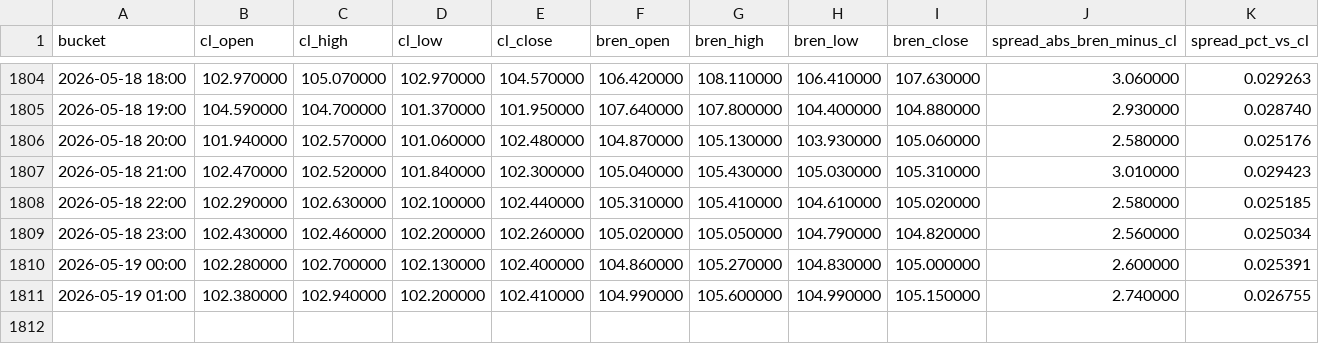
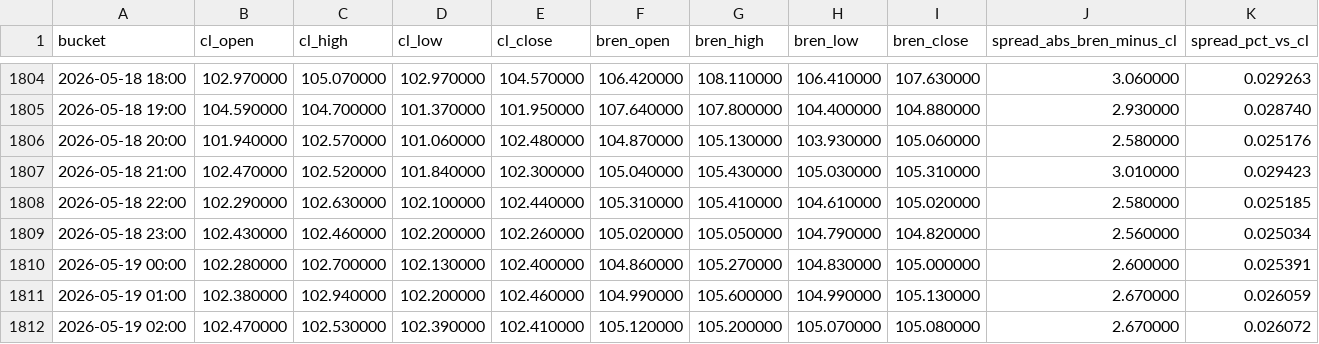
Before and after one commit to WEI-88-WEI/clk26-bzm26-spread-data, a CSV file: clk26_bzm26_hourly_spread.csv, drawn as a sheet; only a part is shown, gaps mark what is left out.

```diff
--- a/clk26_bzm26_hourly_spread.csv
+++ b/clk26_bzm26_hourly_spread.csv
@@ -1810,2 +1810,3 @@ bucket,cl_open,cl_high,cl_low,cl_close,bren_open,bren_high,bren_low,bren_close,s
 2026-05-19 00:00,102.280000,102.700000,102.130000,102.400000,104.860000,105.270000,104.830000,105.000000,2.600000,0.025391
-2026-05-19 01:00,102.380000,102.940000,102.200000,102.410000,104.990000,105.600000,104.990000,105.150000,2.740000,0.026755
+2026-05-19 01:00,102.380000,102.940000,102.200000,102.460000,104.990000,105.600000,104.990000,105.130000,2.670000,0.026059
+2026-05-19 02:00,102.470000,102.530000,102.390000,102.410000,105.120000,105.200000,105.070000,105.080000,2.670000,0.026072
```
Also changed, not shown: clk26_bzm26_daily_spread.csv, 5 other files.
